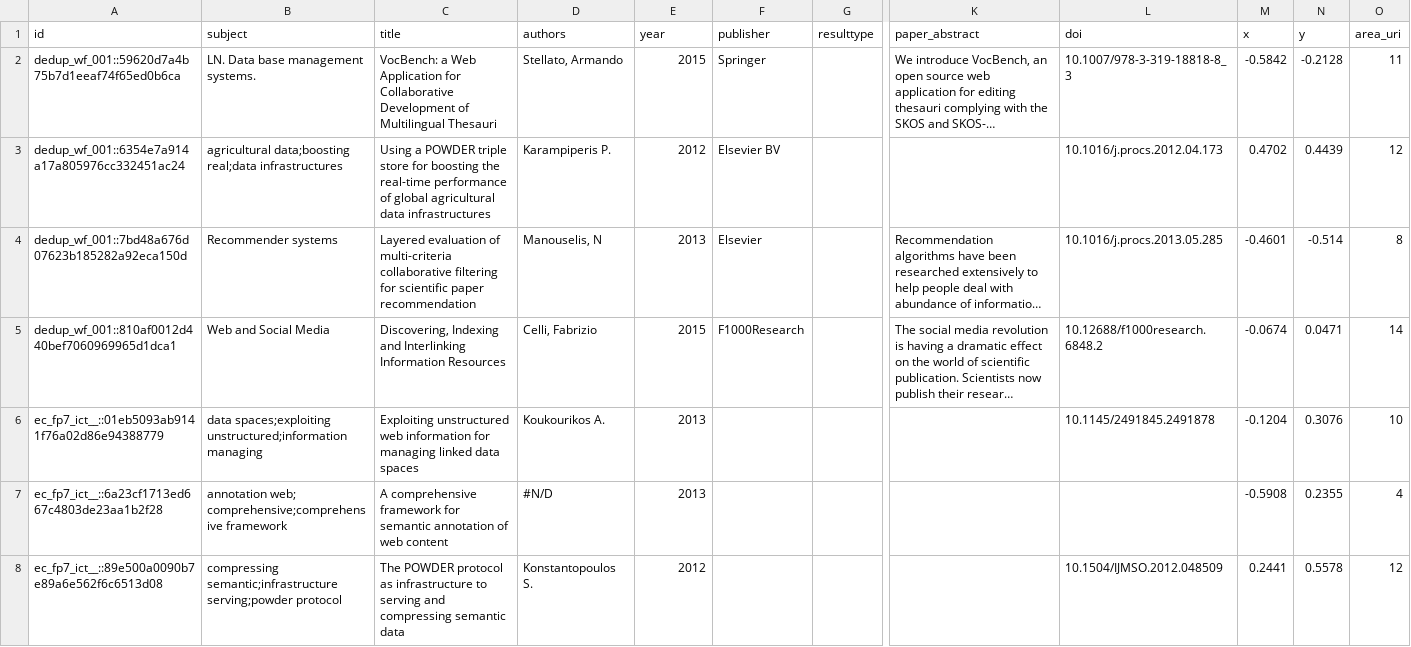
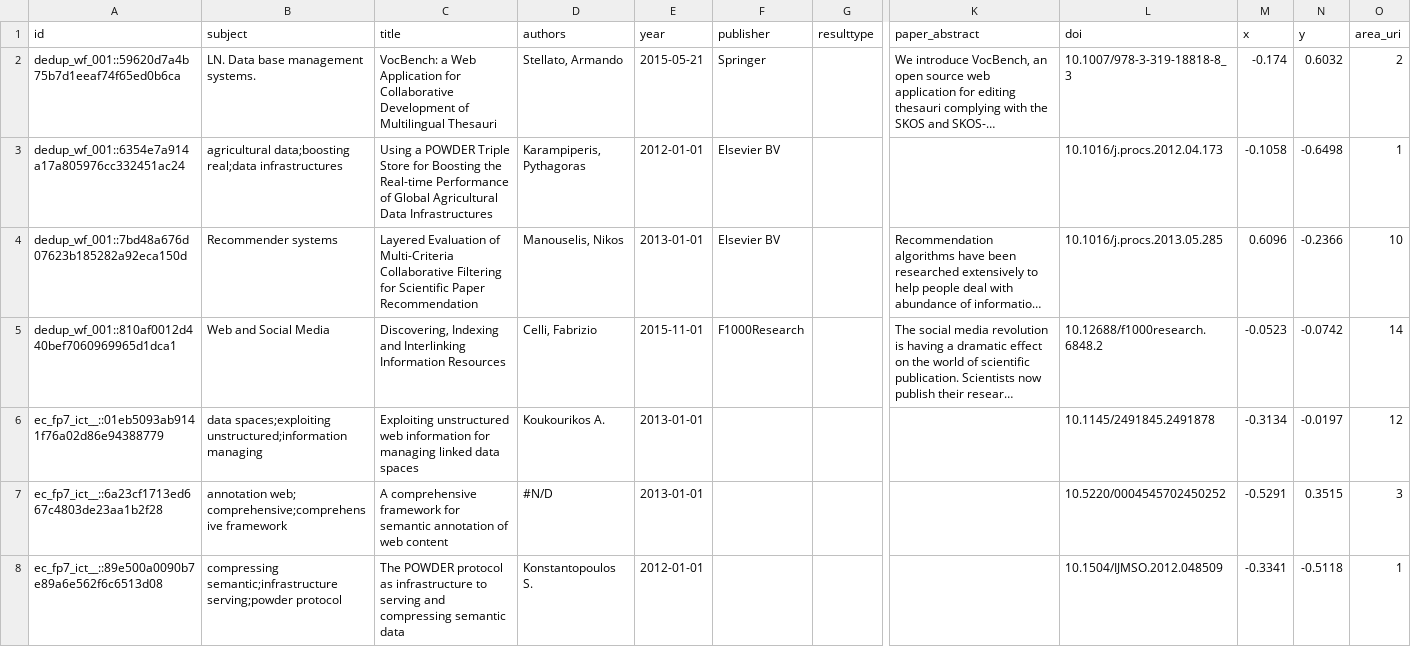
Before and after one commit to chreman/Headstart, a CSV file: examples/local_files/openaire/KNOW_SEMAGROW.csv, drawn as a sheet; only a part is shown, gaps mark what is left out; long unchanged cells end in …; the diff covers the shown part only; the diff names each change by its address in the sheet, - before the commit and + after, or states it on an @@ line.

```diff
--- a/examples/local_files/openaire/KNOW_SEMAGROW.csv
+++ b/examples/local_files/openaire/KNOW_SEMAGROW.csv
-E2 (year): 2015
+E2 (year): 2015-05-21
-M2 (x): -0.5842
+M2 (x): -0.174
-N2 (y): -0.2128
+N2 (y): 0.6032
-O2 (area_uri): 11
+O2 (area_uri): 2
-C3 (title): …a POWDER triple store for boosting the real-time performance of global agricultural data infrastructures
+C3 (title): …a POWDER Triple Store for Boosting the Real-time Performance of Global Agricultural Data Infrastructures
-D3 (authors): Karampiperis P.
+D3 (authors): Karampiperis, Pythagoras
-E3 (year): 2012
+E3 (year): 2012-01-01
-M3 (x): 0.4702
+M3 (x): -0.1058
-N3 (y): 0.4439
+N3 (y): -0.6498
-O3 (area_uri): 12
+O3 (area_uri): 1
-C4 (title): Layered evaluation of multi-criteria collaborative filtering for scientific paper recommendation
+C4 (title): Layered Evaluation of Multi-Criteria Collaborative Filtering for Scientific Paper Recommendation
-D4 (authors): Manouselis, N
+D4 (authors): Manouselis, Nikos
-E4 (year): 2013
+E4 (year): 2013-01-01
-F4 (publisher): Elsevier
+F4 (publisher): Elsevier BV
-M4 (x): -0.4601
+M4 (x): 0.6096
-N4 (y): -0.514
+N4 (y): -0.2366
-O4 (area_uri): 8
+O4 (area_uri): 10
-E5 (year): 2015
+E5 (year): 2015-11-01
-M5 (x): -0.0674
+M5 (x): -0.0523
-N5 (y): 0.0471
+N5 (y): -0.0742
-E6:E7 (year): 2013
+E6:E7 (year): 2013-01-01
-M6 (x): -0.1204
+M6 (x): -0.3134
-N6 (y): 0.3076
+N6 (y): -0.0197
-O6 (area_uri): 10
+O6 (area_uri): 12
-L7 (doi): (empty)
+L7 (doi): 10.5220/0004545702450252
-M7 (x): -0.5908
+M7 (x): -0.5291
-N7 (y): 0.2355
+N7 (y): 0.3515
-O7 (area_uri): 4
+O7 (area_uri): 3
-E8 (year): 2012
+E8 (year): 2012-01-01
-M8 (x): 0.2441
+M8 (x): -0.3341
-N8 (y): 0.5578
+N8 (y): -0.5118
-O8 (area_uri): 12
+O8 (area_uri): 1
```
Also changed, not shown: 34 edited cells elsewhere in this file, examples/local_files/openaire/KNOW_AGINFRA.csv, examples/local_files/openaire/KNOW_MIRROR.csv, 8 other files.
